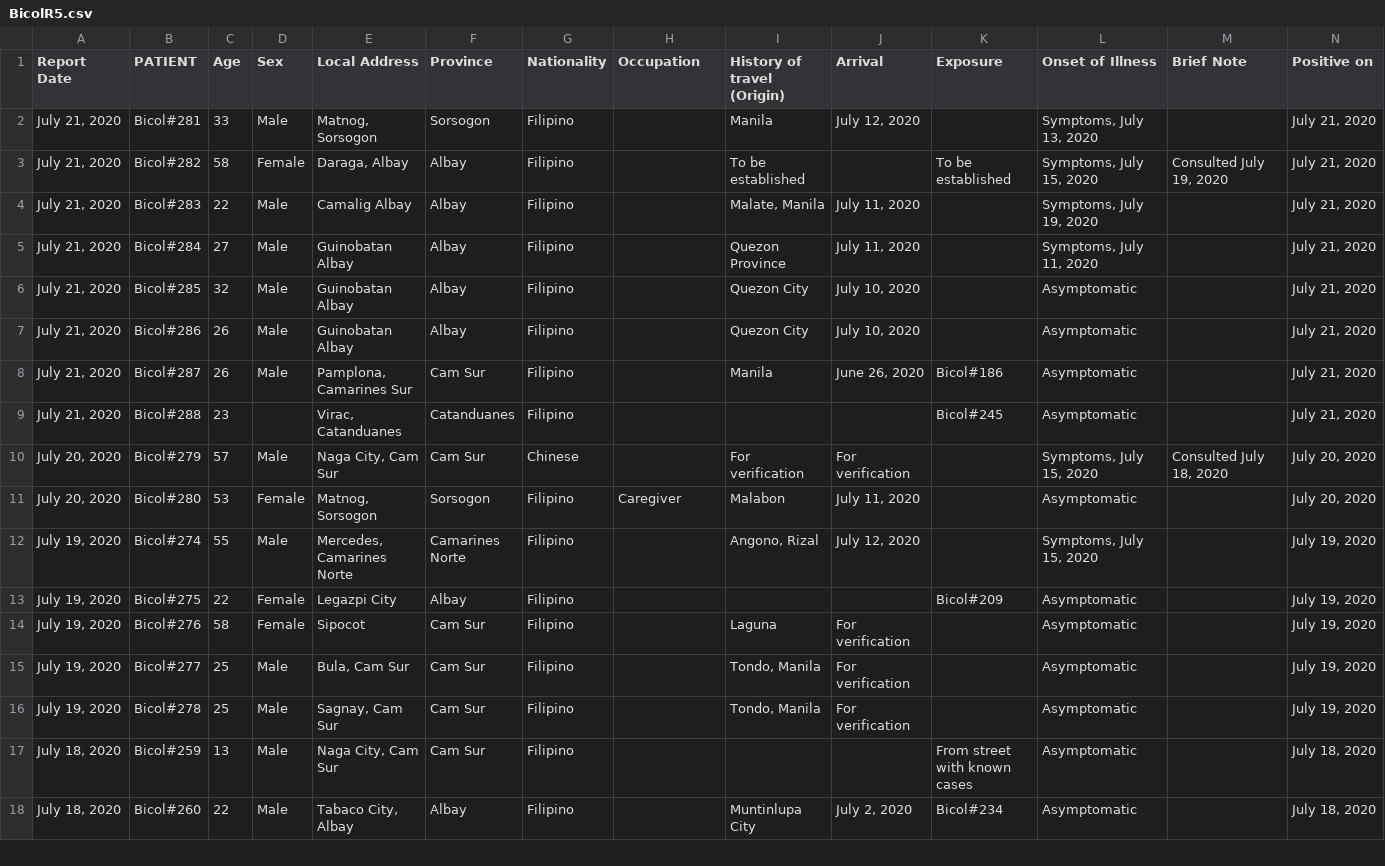
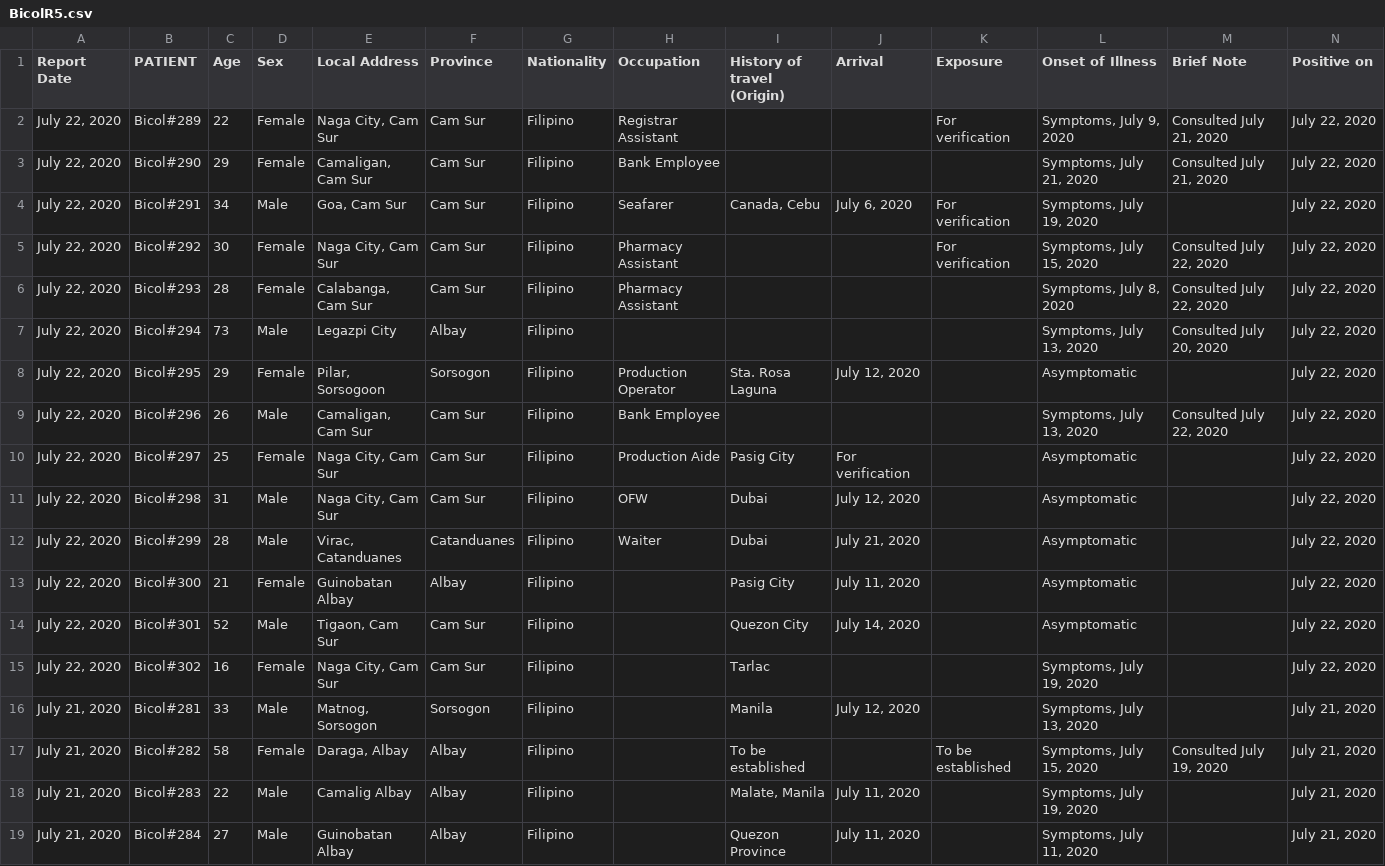
Before and after one commit to jmbangate/jmbangate.github.io, a CSV file: covid/BicolR5.csv, drawn as a sheet; only a part is shown; the shorter side is filled out with more unchanged rows; rows hold the shown columns only; the diff names each change by its address in the sheet, - before the commit and + after, or states it on an @@ line.

Commit message:
updated csvs

```diff
--- a/covid/BicolR5.csv
+++ b/covid/BicolR5.csv
+row 2: July 22, 2020 | Bicol#289 | 22 | Female | Naga City, Cam Sur | Cam Sur | Filipino | Registrar Assistant |  |  | For verification | Symptoms, July 9, 2020 | Consulted July 21, 2020 | July 22, 2020
+row 3: July 22, 2020 | Bicol#290 | 29 | Female | Camaligan, Cam Sur | Cam Sur | Filipino | Bank Employee |  |  |  | Symptoms, July 21, 2020 | Consulted July 21, 2020 | July 22, 2020
+row 4: July 22, 2020 | Bicol#291 | 34 | Male | Goa, Cam Sur | Cam Sur | Filipino | Seafarer | Canada, Cebu | July 6, 2020 | For verification | Symptoms, July 19, 2020 |  | July 22, 2020
+row 5: July 22, 2020 | Bicol#292 | 30 | Female | Naga City, Cam Sur | Cam Sur | Filipino | Pharmacy Assistant |  |  | For verification | Symptoms, July 15, 2020 | Consulted July 22, 2020 | July 22, 2020
+row 6: July 22, 2020 | Bicol#293 | 28 | Female | Calabanga, Cam Sur | Cam Sur | Filipino | Pharmacy Assistant |  |  |  | Symptoms, July 8, 2020 | Consulted July 22, 2020 | July 22, 2020
+row 7: July 22, 2020 | Bicol#294 | 73 | Male | Legazpi City | Albay | Filipino |  |  |  |  | Symptoms, July 13, 2020 | Consulted July 20, 2020 | July 22, 2020
+row 8: July 22, 2020 | Bicol#295 | 29 | Female | Pilar, Sorsogoon | Sorsogon | Filipino | Production Operator | Sta. Rosa Laguna | July 12, 2020 |  | Asymptomatic |  | July 22, 2020
+row 9: July 22, 2020 | Bicol#296 | 26 | Male | Camaligan, Cam Sur | Cam Sur | Filipino | Bank Employee |  |  |  | Symptoms, July 13, 2020 | Consulted July 22, 2020 | July 22, 2020
+row 10: July 22, 2020 | Bicol#297 | 25 | Female | Naga City, Cam Sur | Cam Sur | Filipino | Production Aide | Pasig City | For verification |  | Asymptomatic |  | July 22, 2020
+row 11: July 22, 2020 | Bicol#298 | 31 | Male | Naga City, Cam Sur | Cam Sur | Filipino | OFW | Dubai | July 12, 2020 |  | Asymptomatic |  | July 22, 2020
+row 12: July 22, 2020 | Bicol#299 | 28 | Male | Virac, Catanduanes | Catanduanes | Filipino | Waiter | Dubai | July 21, 2020 |  | Asymptomatic |  | July 22, 2020
+row 13: July 22, 2020 | Bicol#300 | 21 | Female | Guinobatan Albay | Albay | Filipino |  | Pasig City | July 11, 2020 |  | Asymptomatic |  | July 22, 2020
+row 14: July 22, 2020 | Bicol#301 | 52 | Male | Tigaon, Cam Sur | Cam Sur | Filipino |  | Quezon City | July 14, 2020 |  | Asymptomatic |  | July 22, 2020
+row 15: July 22, 2020 | Bicol#302 | 16 | Female | Naga City, Cam Sur | Cam Sur | Filipino |  | Tarlac |  |  | Symptoms, July 19, 2020 |  | July 22, 2020
```
